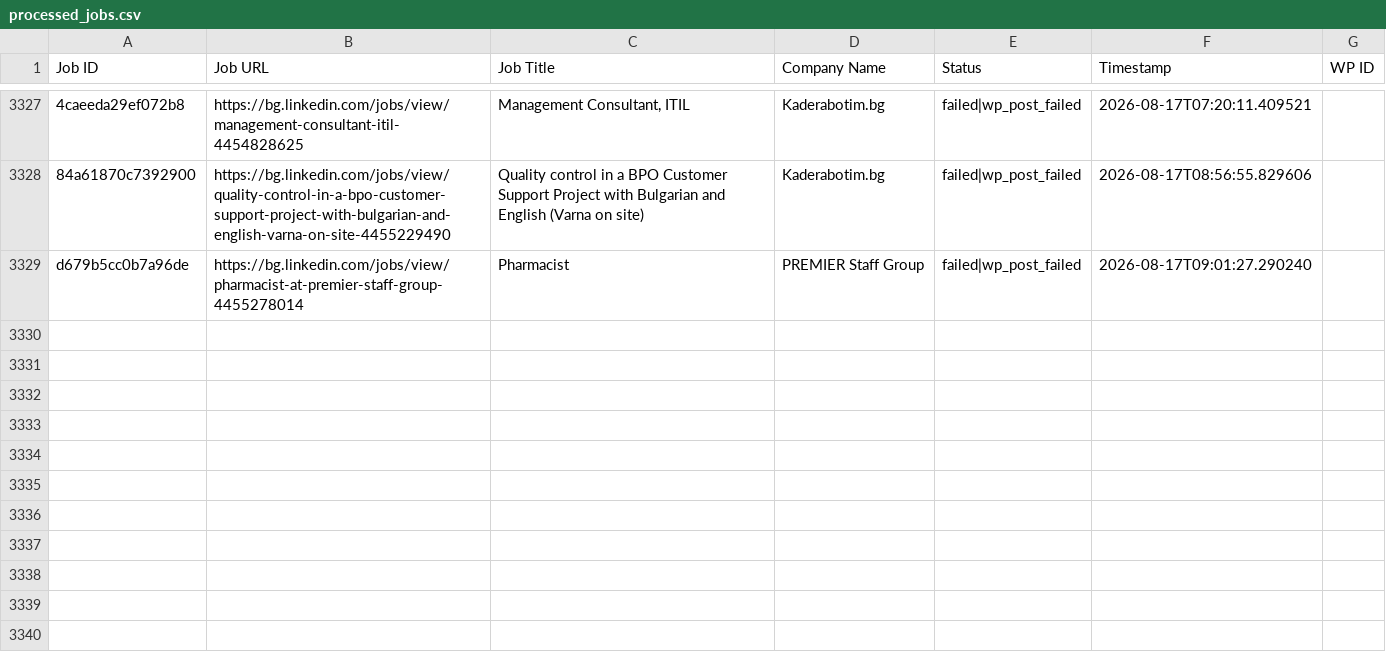
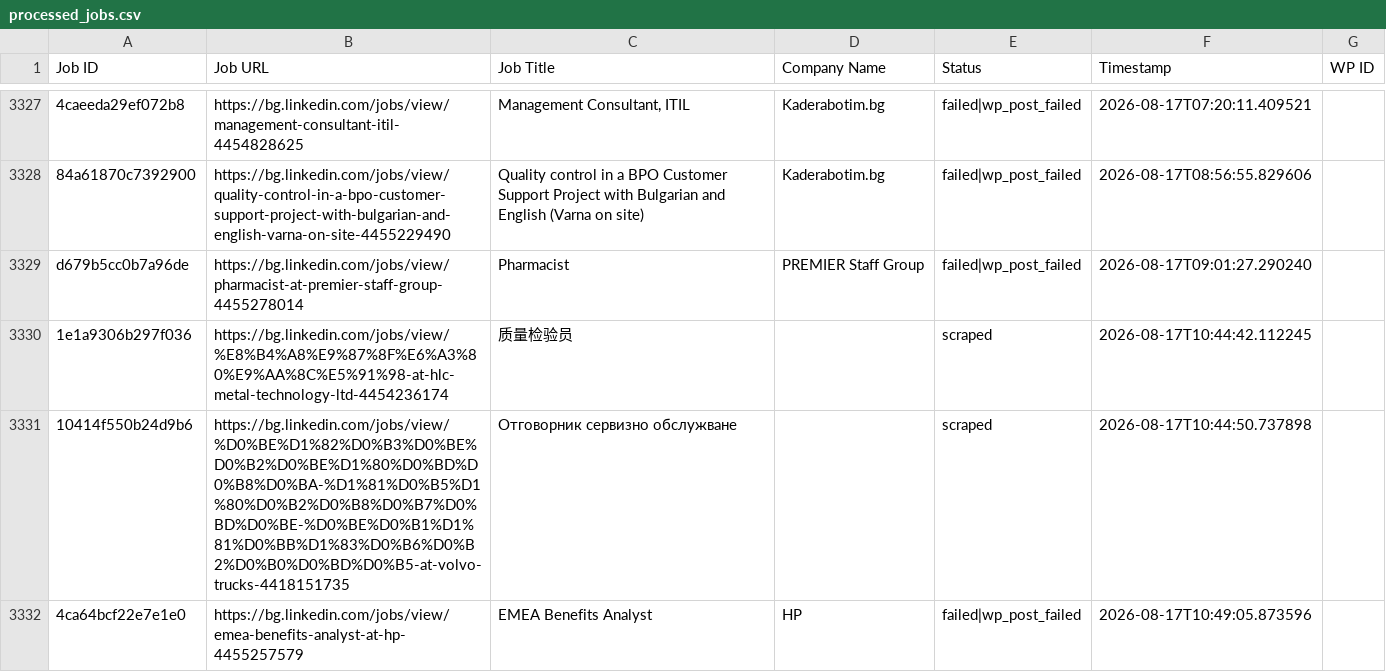
Before and after one commit to vindoky/bg, a CSV file: processed_jobs.csv, drawn as a sheet; only a part is shown, gaps mark what is left out; the diff names each change by its address in the sheet, - before the commit and + after, or states it on an @@ line.

```diff
--- a/processed_jobs.csv
+++ b/processed_jobs.csv
+row 3330: 1e1a9306b297f036 | https://bg.linkedin.com/jobs/view/%E8%B4%A8%E9%87%8F%E6%A3%80%E9%AA%8C%E5%91%98-at-hlc-metal-technology-ltd-4454236174 | 质量检验员 |  | scraped | 2026-08-17T10:44:42.112245
+row 3331: 10414f550b24d9b6 | https://bg.linkedin.com/jobs/view/%D0%BE%D1%82%D0%B3%D0%BE%D0%B2%D0%BE%D1%80%D0%BD%D0%B8%D0%BA-%D1%81%D0%B5%D1%80%D0%B2%D0%B8%D0%B7%D0%BD%D0%BE-%D0%BE%D0%B1%D1%81%D0%BB%D1%83%D0%B6%D0%B2%D0%B0%D0%BD%D0%B5-at-volvo-trucks-4418151735 | Отговорник сервизно обслужване |  | scraped | 2026-08-17T10:44:50.737898
+row 3332: 4ca64bcf22e7e1e0 | https://bg.linkedin.com/jobs/view/emea-benefits-analyst-at-hp-4455257579 | EMEA Benefits Analyst | HP | failed|wp_post_failed | 2026-08-17T10:49:05.873596
```
